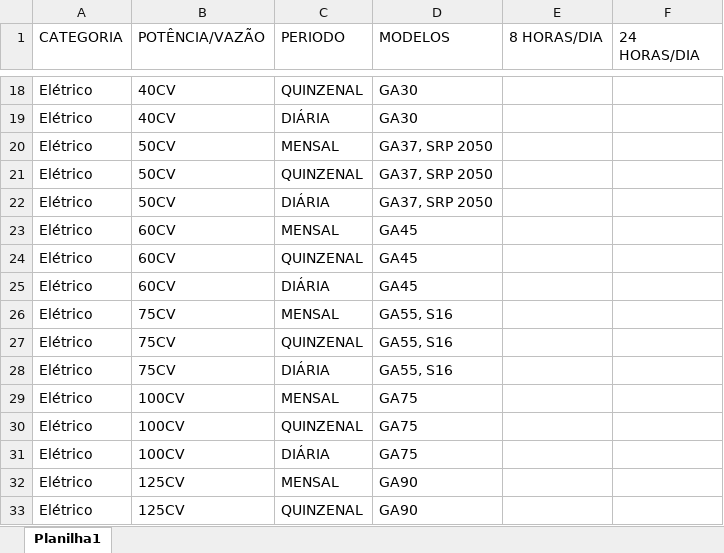
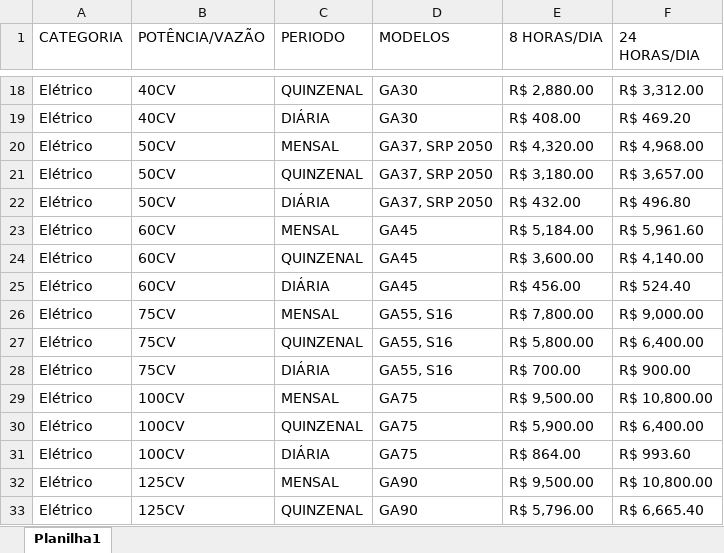
Before and after one commit to suportetecnico-star/gma-dashboard, an Excel workbook: dados_locacao.xlsx, sheet Planilha1, drawn as a sheet; only a part is shown, gaps mark what is left out; values as stored, in another font and other column widths than the file's, no cell formats; the diff covers the shown part only; the diff names each change by its address in the sheet, - before the commit and + after, or states it on an @@ line.

```diff
--- a/dados_locacao.xlsx (sheet Planilha1)
+++ b/dados_locacao.xlsx (sheet Planilha1)
-E18 (8 HORAS/DIA): (empty)
+E18 (8 HORAS/DIA): R$ 2,880.00
-F18 (24 HORAS/DIA): (empty)
+F18 (24 HORAS/DIA): R$ 3,312.00
-E19 (8 HORAS/DIA): (empty)
+E19 (8 HORAS/DIA): R$ 408.00
-F19 (24 HORAS/DIA): (empty)
+F19 (24 HORAS/DIA): R$ 469.20
-E20 (8 HORAS/DIA): (empty)
+E20 (8 HORAS/DIA): R$ 4,320.00
-F20 (24 HORAS/DIA): (empty)
+F20 (24 HORAS/DIA): R$ 4,968.00
-E21 (8 HORAS/DIA): (empty)
+E21 (8 HORAS/DIA): R$ 3,180.00
-F21 (24 HORAS/DIA): (empty)
+F21 (24 HORAS/DIA): R$ 3,657.00
-E22 (8 HORAS/DIA): (empty)
+E22 (8 HORAS/DIA): R$ 432.00
-F22 (24 HORAS/DIA): (empty)
+F22 (24 HORAS/DIA): R$ 496.80
-E23 (8 HORAS/DIA): (empty)
+E23 (8 HORAS/DIA): R$ 5,184.00
-F23 (24 HORAS/DIA): (empty)
+F23 (24 HORAS/DIA): R$ 5,961.60
-E24 (8 HORAS/DIA): (empty)
+E24 (8 HORAS/DIA): R$ 3,600.00
-F24 (24 HORAS/DIA): (empty)
+F24 (24 HORAS/DIA): R$ 4,140.00
-E25 (8 HORAS/DIA): (empty)
+E25 (8 HORAS/DIA): R$ 456.00
-F25 (24 HORAS/DIA): (empty)
+F25 (24 HORAS/DIA): R$ 524.40
-E26 (8 HORAS/DIA): (empty)
+E26 (8 HORAS/DIA): R$ 7,800.00
-F26 (24 HORAS/DIA): (empty)
+F26 (24 HORAS/DIA): R$ 9,000.00
-E27 (8 HORAS/DIA): (empty)
+E27 (8 HORAS/DIA): R$ 5,800.00
-F27 (24 HORAS/DIA): (empty)
+F27 (24 HORAS/DIA): R$ 6,400.00
-E28 (8 HORAS/DIA): (empty)
+E28 (8 HORAS/DIA): R$ 700.00
-F28 (24 HORAS/DIA): (empty)
+F28 (24 HORAS/DIA): R$ 900.00
-E29 (8 HORAS/DIA): (empty)
+E29 (8 HORAS/DIA): R$ 9,500.00
-F29 (24 HORAS/DIA): (empty)
+F29 (24 HORAS/DIA): R$ 10,800.00
-E30 (8 HORAS/DIA): (empty)
+E30 (8 HORAS/DIA): R$ 5,900.00
-F30 (24 HORAS/DIA): (empty)
+F30 (24 HORAS/DIA): R$ 6,400.00
-E31 (8 HORAS/DIA): (empty)
+E31 (8 HORAS/DIA): R$ 864.00
-F31 (24 HORAS/DIA): (empty)
+F31 (24 HORAS/DIA): R$ 993.60
-E32 (8 HORAS/DIA): (empty)
+E32 (8 HORAS/DIA): R$ 9,500.00
-F32 (24 HORAS/DIA): (empty)
+F32 (24 HORAS/DIA): R$ 10,800.00
-E33 (8 HORAS/DIA): (empty)
+E33 (8 HORAS/DIA): R$ 5,796.00
-F33 (24 HORAS/DIA): (empty)
+F33 (24 HORAS/DIA): R$ 6,665.40
```
Also changed, not shown: 58 edited cells elsewhere in this sheet, cell formats.
